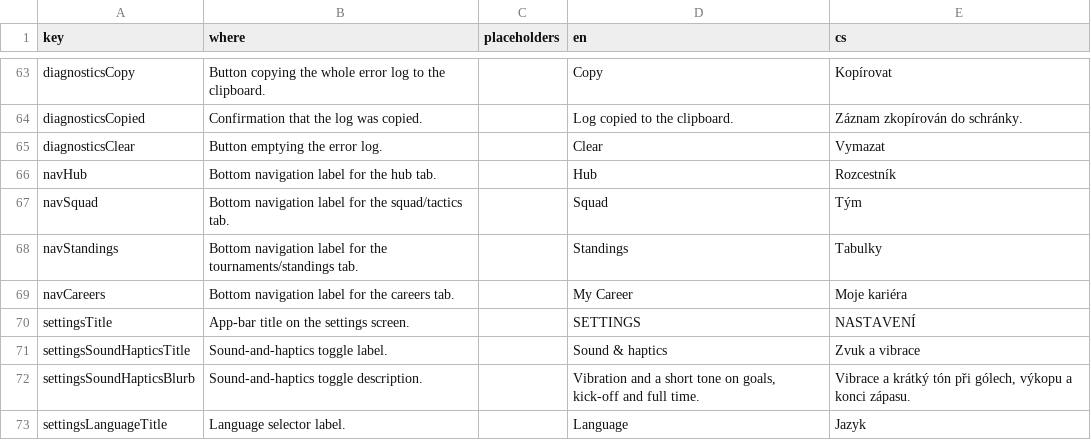
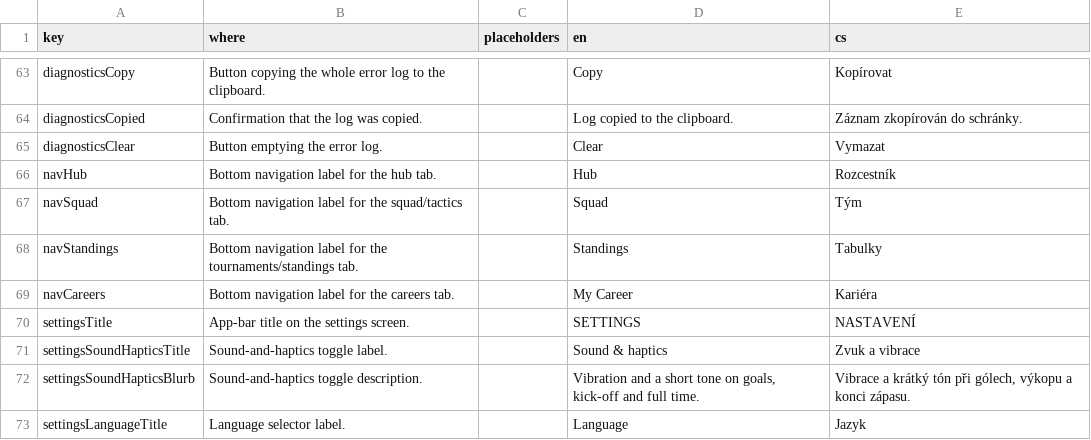
Before and after one commit to Kapsid/fnm26, a CSV file: copy/strings.csv, drawn as a sheet; only a part is shown, gaps mark what is left out.

```diff
--- a/copy/strings.csv
+++ b/copy/strings.csv
@@ -68,3 +68,3 @@ navSquad,Bottom navigation label for the squad/tactics tab.,,Squad,Tým
 navStandings,Bottom navigation label for the tournaments/standings tab.,,Standings,Tabulky
-navCareers,Bottom navigation label for the careers tab.,,My Career,Moje kariéra
+navCareers,Bottom navigation label for the careers tab.,,My Career,Kariéra
 settingsTitle,App-bar title on the settings screen.,,SETTINGS,NASTAVENÍ
```
Also changed, not shown: 31 other files.
